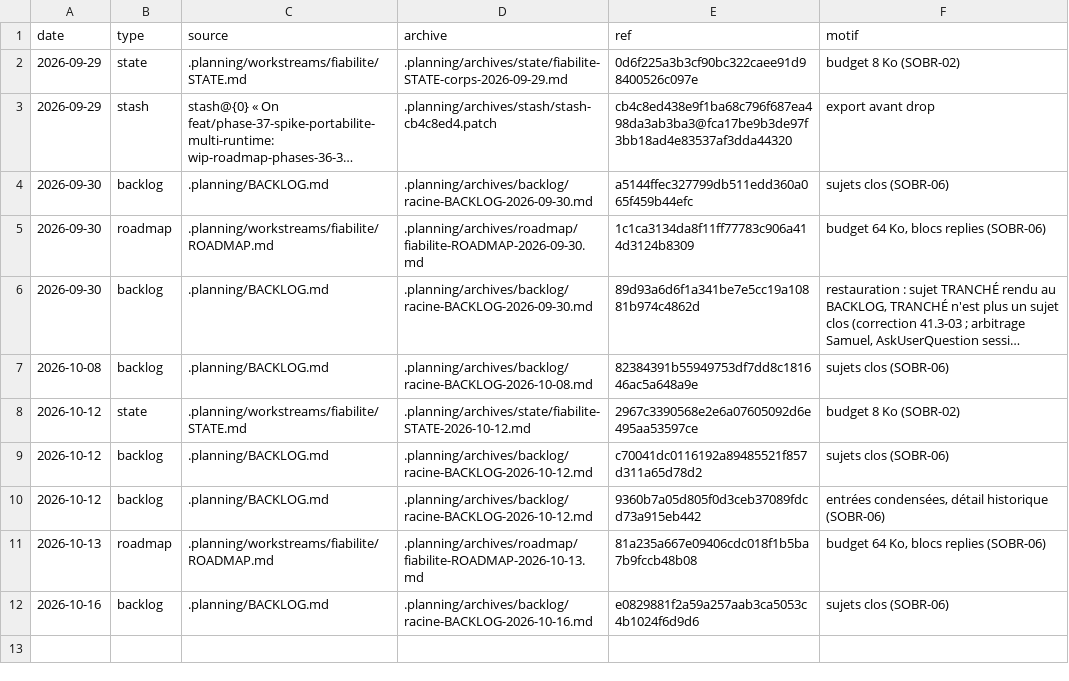
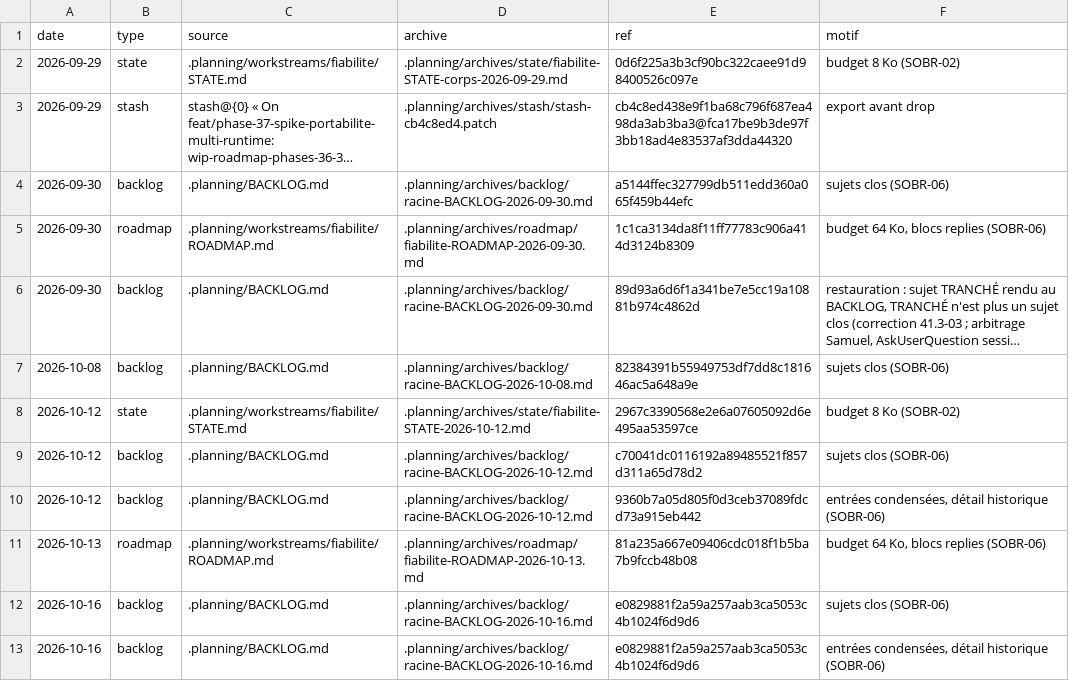
Before and after one commit to picmakpro/vibeflow-os, a TSV file: .planning/archives/INDEX.tsv, drawn as a sheet; long unchanged cells end in …; the diff names each change by its address in the sheet, - before the commit and + after, or states it on an @@ line.

```diff
--- a/.planning/archives/INDEX.tsv
+++ b/.planning/archives/INDEX.tsv
+row 13: 2026-10-16 | backlog | .planning/BACKLOG.md | .planning/archives/backlog/racine-BACKLOG-2026-10-16.md | e0829881f2a59a257aab3ca5053c4b1024f6d9d6 | entrées condensées, détail historique (SOBR-06)
```
Also changed, not shown: 2 other files.
